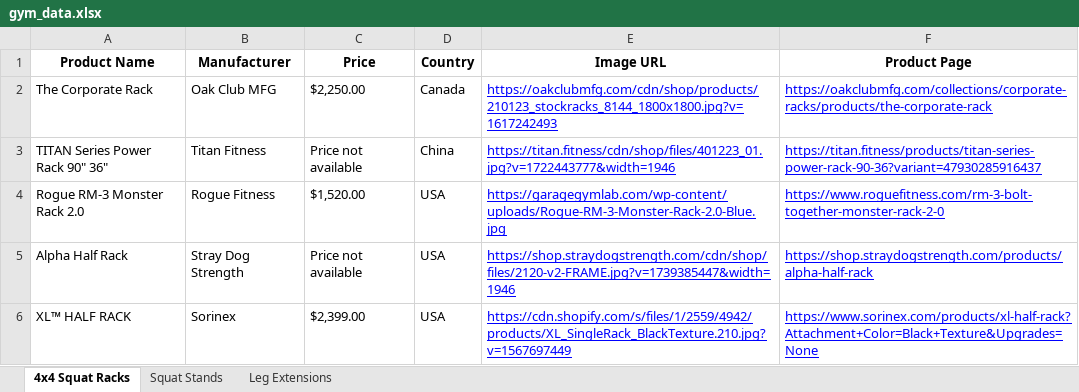
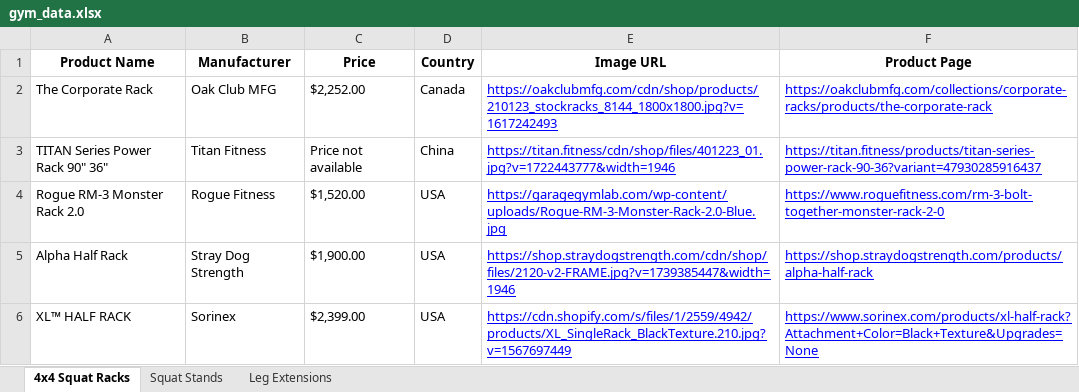
Before and after one commit to eyegiazaryan/gym-equipment-tracker, an Excel workbook: gym_data.xlsx, sheet 4x4 Squat Racks, drawn as a sheet; values as stored, in another font and other column widths than the file's, no borders; the diff names each change by its address in the sheet, - before the commit and + after, or states it on an @@ line.

```diff
--- a/gym_data.xlsx (sheet 4x4 Squat Racks)
+++ b/gym_data.xlsx (sheet 4x4 Squat Racks)
-C2 (Price): $2,250.00
+C2 (Price): $2,252.00
-C5 (Price): Price not available
+C5 (Price): $1,900.00
```
Also changed, not shown: sheet Squat Stands, 1 other file.
